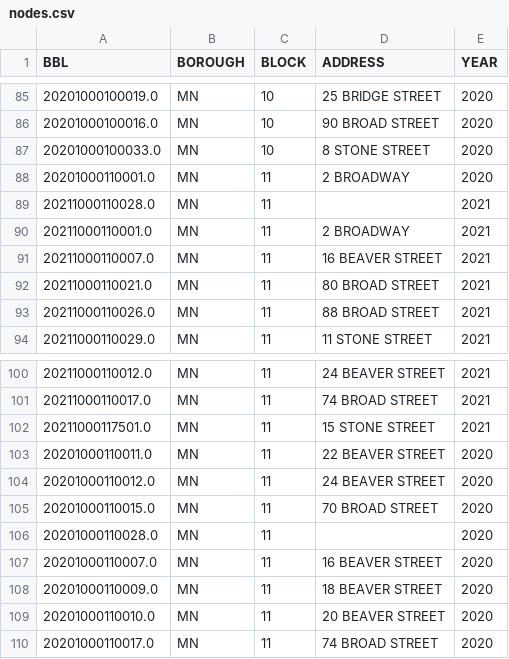
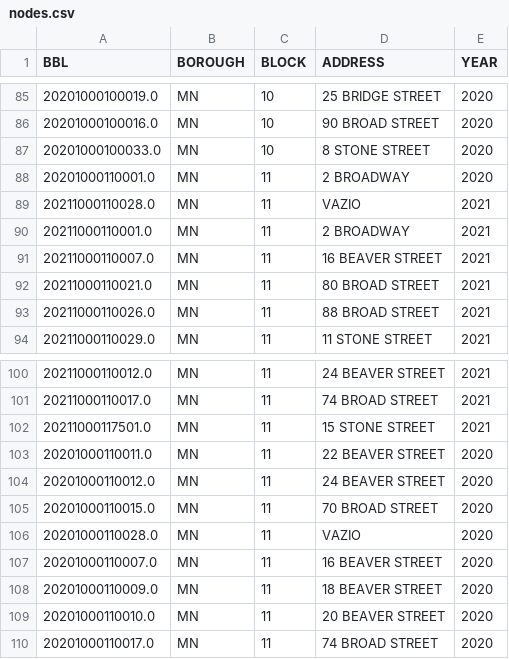
Before and after one commit to rmparanhos/manhattan-project, a CSV file: nodes.csv, drawn as a sheet; only a part is shown, gaps mark what is left out.

Commit message:
Add files via upload

```diff
--- a/nodes.csv
+++ b/nodes.csv
@@ -88,3 +88,3 @@ BBL,BOROUGH,BLOCK,ADDRESS,YEAR
 20201000110001.0,MN,11,2 BROADWAY,2020
-20211000110028.0,MN,11,,2021
+20211000110028.0,MN,11,VAZIO,2021
 20211000110001.0,MN,11,2 BROADWAY,2021
@@ -105,3 +105,3 @@ BBL,BOROUGH,BLOCK,ADDRESS,YEAR
 20201000110015.0,MN,11,70 BROAD STREET,2020
-20201000110028.0,MN,11,,2020
+20201000110028.0,MN,11,VAZIO,2020
 20201000110007.0,MN,11,16 BEAVER STREET,2020
```
